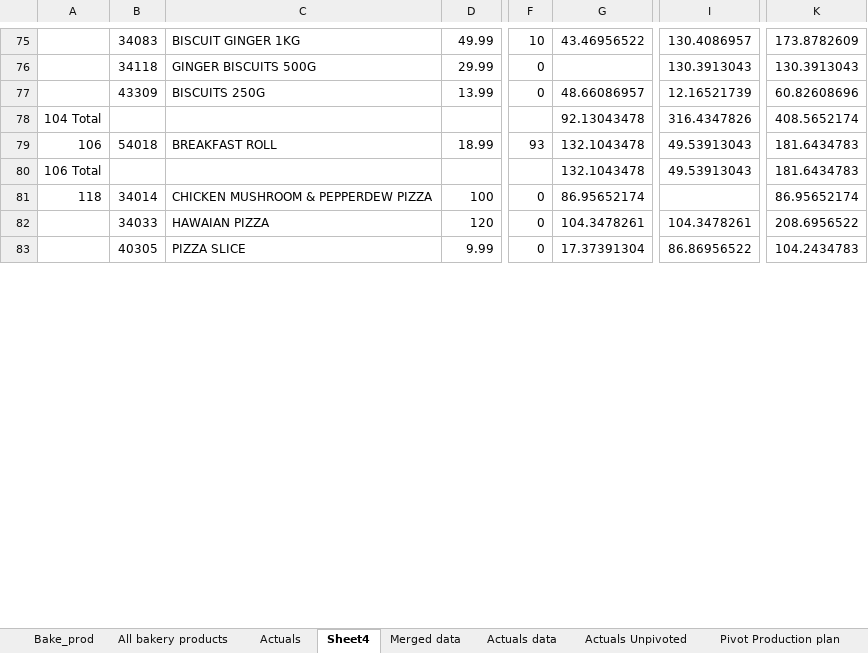
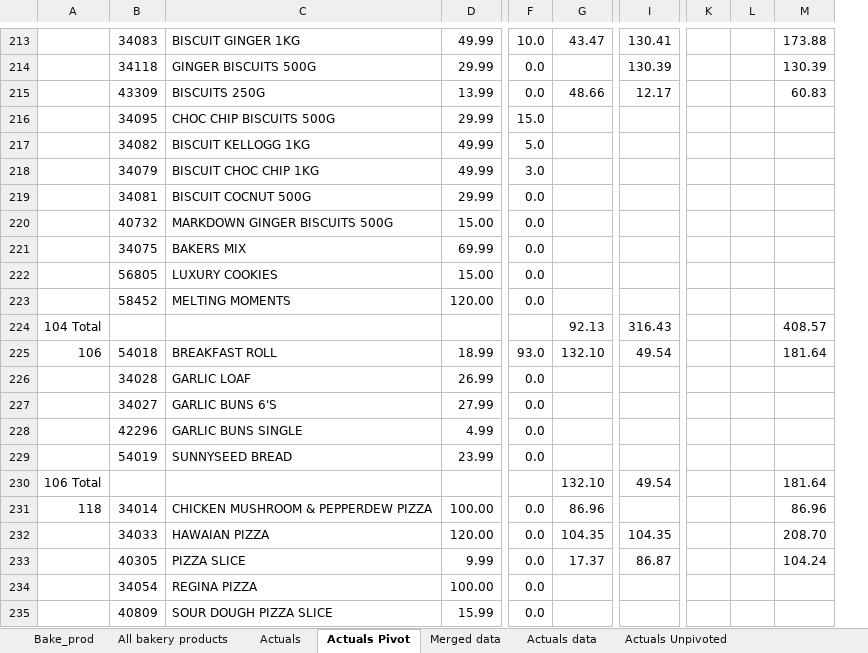
Before and after one commit to Gerhard-AIDriven/OpenClaw, an Excel workbook: Spar/Services Analysis/Bakery/Bakery products planned vs actual.xlsm, sheet Actuals Pivot, drawn as a sheet; only a part is shown, gaps mark what is left out; values as stored, in another font and other column widths than the file's, no borders; removed rows and columns are numbered as before the commit, all else as after; rows hold the shown columns only; the diff covers the shown part only; the diff names each change by its address in the sheet, - before the commit and + after, or states it on an @@ line.

```diff
--- a/Spar/Services Analysis/Bakery/Bakery products planned vs actual.xlsm (sheet Actuals Pivot)
+++ b/Spar/Services Analysis/Bakery/Bakery products planned vs actual.xlsm (sheet Actuals Pivot)
-sheet tab: Sheet4
+sheet tab: Actuals Pivot
-column F, rows 75-83: 10 | 0 | 0 |  | 93 |  | 0 | 0 | 0
-column G, rows 75-83: 43.46956522 |  | 48.66086957 | 92.13043478 | 132.1043478 | 132.1043478 | 86.95652174 | 104.3478261 | 17.37391304
+column F, rows 213-215: 10.0 | 0.0 | 0.0; row 225: 93.0; rows 231-233: all 0.0
+column G, rows 213-215: 43.47 |  | 48.66; rows 224-225: 92.13 | 132.10; rows 230-233: 132.10 | 86.96 | 104.35 | 17.37
-column I, rows 75-83: 130.4086957 | 130.3913043 | 12.16521739 | 316.4347826 | 49.53913043 | 49.53913043 |  | 104.3478261 | 86.86956522
+column I, rows 213-215: 130.41 | 130.39 | 12.17; rows 224-225: 316.43 | 49.54; rows 230-233: 49.54 |  | 104.35 | 86.87
-column K, rows 75-83: 173.8782609 | 130.3913043 | 60.82608696 | 408.5652174 | 181.6434783 | 181.6434783 | 86.95652174 | 208.6956522 | 104.2434783
+column K, empty
+column L, empty
+column M, rows 213-215: 173.88 | 130.39 | 60.83; rows 224-225: 408.57 | 181.64; rows 230-233: 181.64 | 86.96 | 208.70 | 104.24
+row 216:  | 34095 | CHOC CHIP BISCUITS 500G | 29.99 | 15.0
+row 217:  | 34082 | BISCUIT KELLOGG 1KG | 49.99 | 5.0
+row 218:  | 34079 | BISCUIT CHOC CHIP 1KG | 49.99 | 3.0
+row 219:  | 34081 | BISCUIT COCNUT 500G | 29.99 | 0.0
+row 220:  | 40732 | MARKDOWN GINGER BISCUITS 500G | 15.00 | 0.0
+row 221:  | 34075 | BAKERS MIX | 69.99 | 0.0
+row 222:  | 56805 | LUXURY COOKIES | 15.00 | 0.0
+row 223:  | 58452 | MELTING MOMENTS | 120.00 | 0.0
+row 226:  | 34028 | GARLIC LOAF | 26.99 | 0.0
+row 227:  | 34027 | GARLIC BUNS 6'S | 27.99 | 0.0
+row 228:  | 42296 | GARLIC BUNS SINGLE | 4.99 | 0.0
+row 229:  | 54019 | SUNNYSEED BREAD | 23.99 | 0.0
-D231: 100
+D231: 100.00
-D232: 120
+D232: 120.00
+row 234:  | 34054 | REGINA PIZZA | 100.00 | 0.0
+row 235:  | 40809 | SOUR DOUGH PIZZA SLICE | 15.99 | 0.0
```
Also changed, not shown: 208 added rows, 4 removed rows and 46 edited cells elsewhere in this sheet, sheet Merged data, sheet Actuals, 6 other files.
